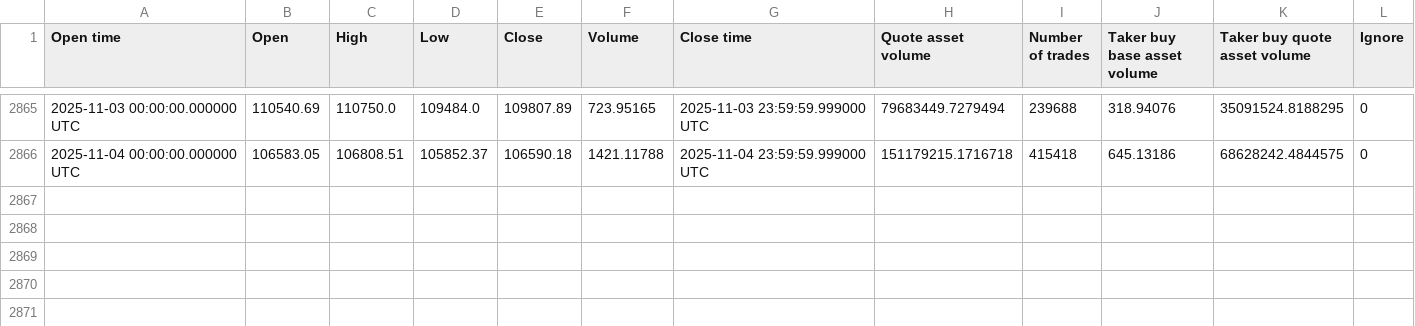
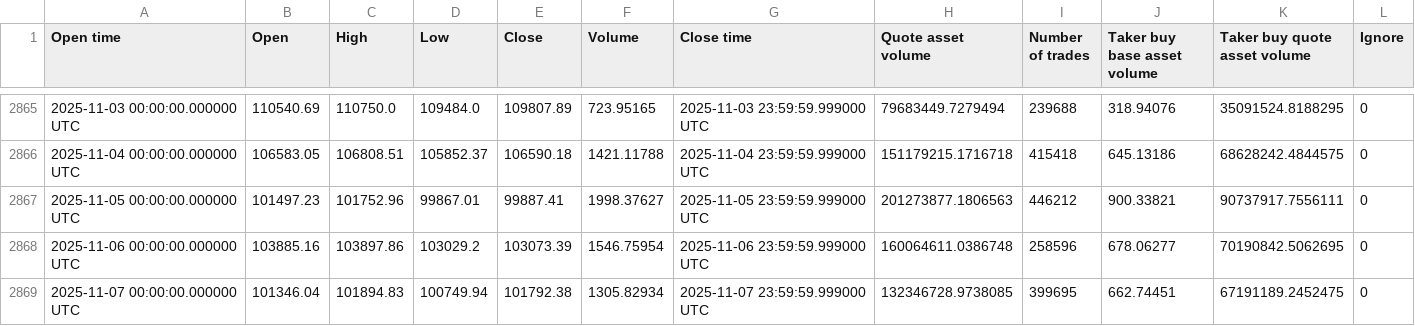
Before and after one commit to JeffY1710/ai-btc, a CSV file: data/binance_1d.csv, drawn as a sheet; only a part is shown, gaps mark what is left out.

Commit message:
updated data for 07-11-2025

```diff
--- a/data/binance_1d.csv
+++ b/data/binance_1d.csv
@@ -2866 +2866,4 @@ Open time,Open,High,Low,Close,Volume,Close time,Quote asset volume,Number of tra
 2025-11-04 00:00:00.000000 UTC,106583.05,106808.51,105852.37,106590.18,1421.11788,2025-11-04 23:59:59.999000 UTC,151179215.1716718,415418,645.13186,68628242.4844575,0
+2025-11-05 00:00:00.000000 UTC,101497.23,101752.96,99867.01,99887.41,1998.37627,2025-11-05 23:59:59.999000 UTC,201273877.1806563,446212,900.33821,90737917.7556111,0
+2025-11-06 00:00:00.000000 UTC,103885.16,103897.86,103029.2,103073.39,1546.75954,2025-11-06 23:59:59.999000 UTC,160064611.0386748,258596,678.06277,70190842.5062695,0
+2025-11-07 00:00:00.000000 UTC,101346.04,101894.83,100749.94,101792.38,1305.82934,2025-11-07 23:59:59.999000 UTC,132346728.9738085,399695,662.74451,67191189.2452475,0
```
